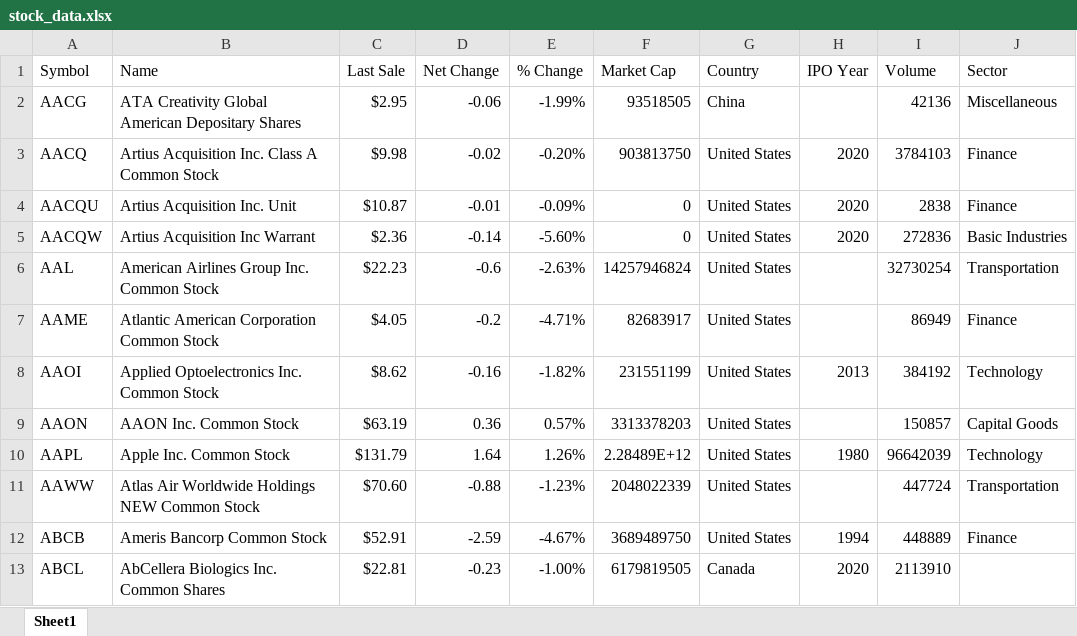
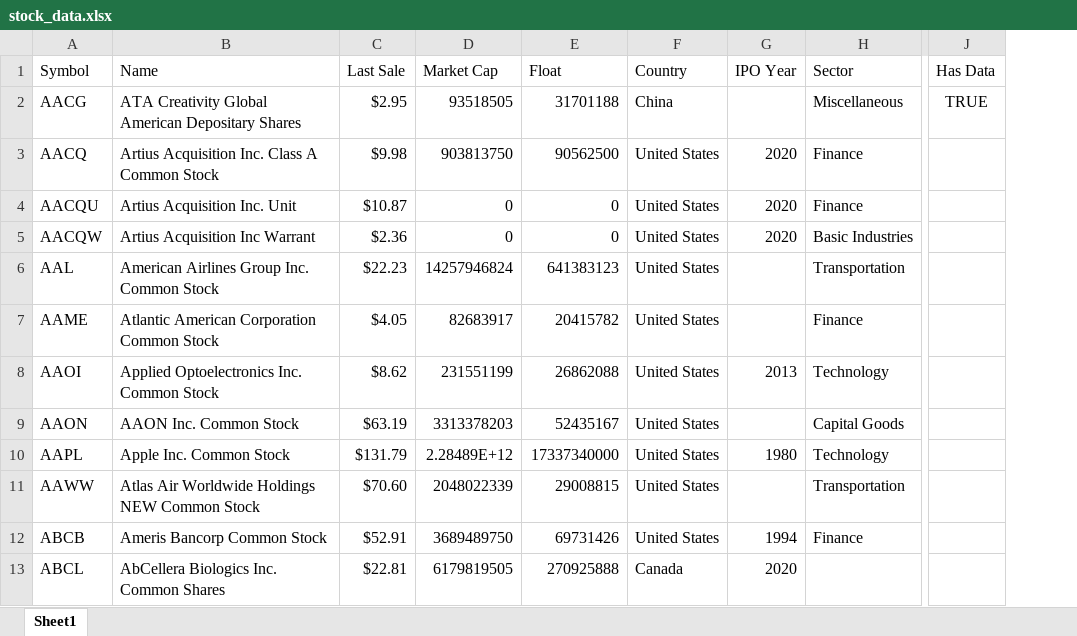
Before and after one commit to Nanofication/stock_analysis, an Excel workbook: stocks/stock_data.xlsx, sheet Sheet1, drawn as a sheet; only a part is shown, gaps mark what is left out; values as stored, in another font and other column widths than the file's, no borders; removed rows and columns are numbered as before the commit, all else as after; the diff names each change by its address in the sheet, - before the commit and + after, or states it on an @@ line.

```diff
--- a/stocks/stock_data.xlsx (sheet Sheet1)
+++ b/stocks/stock_data.xlsx (sheet Sheet1)
-column D (Net Change), rows 2-13: -0.06 | -0.02 | -0.01 | -0.14 | -0.6 | -0.2 | -0.16 | 0.36 | 1.64 | -0.88 | -2.59 | -0.23
-column E (% Change), rows 2-13: -1.99% | -0.20% | -0.09% | -5.60% | -2.63% | -4.71% | -1.82% | 0.57% | 1.26% | -1.23% | -4.67% | -1.00%
+column E (Float), rows 2-13: 31701188 | 90562500 | 0 | 0 | 641383123 | 20415782 | 26862088 | 52435167 | 17337340000 | 29008815 | 69731426 | 270925888
-column I (Volume), rows 2-13: 42136 | 3784103 | 2838 | 272836 | 32730254 | 86949 | 384192 | 150857 | 96642039 | 447724 | 448889 | 2113910
+column J (Has Data), row 2: TRUE
```
Also changed, not shown: 3 other files.
